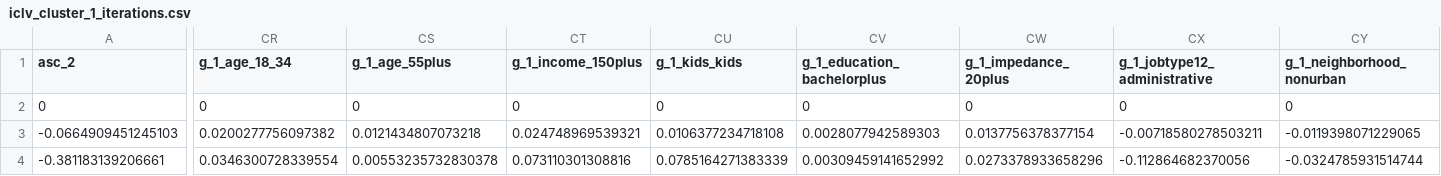
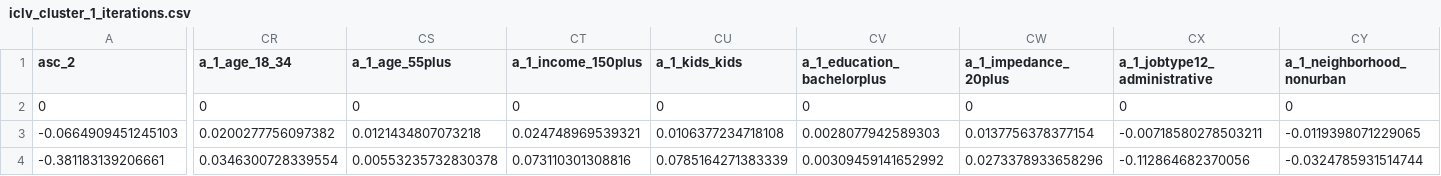
Before and after one commit to 3rfm-its-davis/work-arrangement-2024, a CSV file: R/output/iclv/iclv_cluster_1_iterations.csv, drawn as a sheet; only a part is shown, gaps mark what is left out; the diff covers the shown part only; the diff names each change by its address in the sheet, - before the commit and + after, or states it on an @@ line.

```diff
--- a/R/output/iclv/iclv_cluster_1_iterations.csv
+++ b/R/output/iclv/iclv_cluster_1_iterations.csv
-CR1: g_1_age_18_34
+CR1: a_1_age_18_34
-CS1: g_1_age_55plus
+CS1: a_1_age_55plus
-CT1: g_1_income_150plus
+CT1: a_1_income_150plus
-CU1: g_1_kids_kids
+CU1: a_1_kids_kids
-CV1: g_1_education_bachelorplus
+CV1: a_1_education_bachelorplus
-CW1: g_1_impedance_20plus
+CW1: a_1_impedance_20plus
-CX1: g_1_jobtype12_administrative
+CX1: a_1_jobtype12_administrative
-CY1: g_1_neighborhood_nonurban
+CY1: a_1_neighborhood_nonurban
```
Also changed, not shown: 24 edited cells elsewhere in this file, R/output/factor_analysis/loadings_a.csv, R/output/iclv/iclv_cluster_1_estimates.csv, 4 other files.
